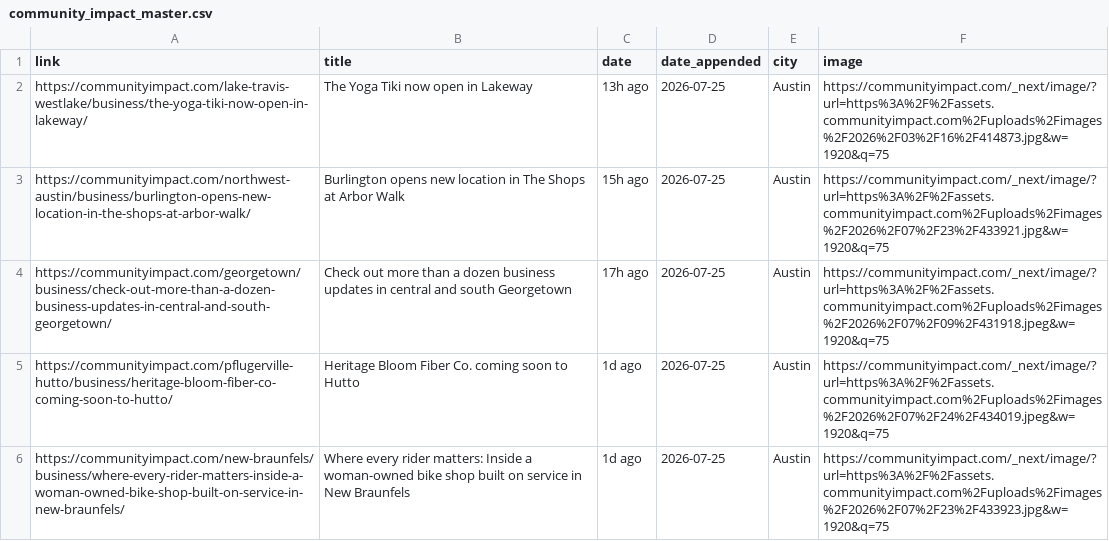
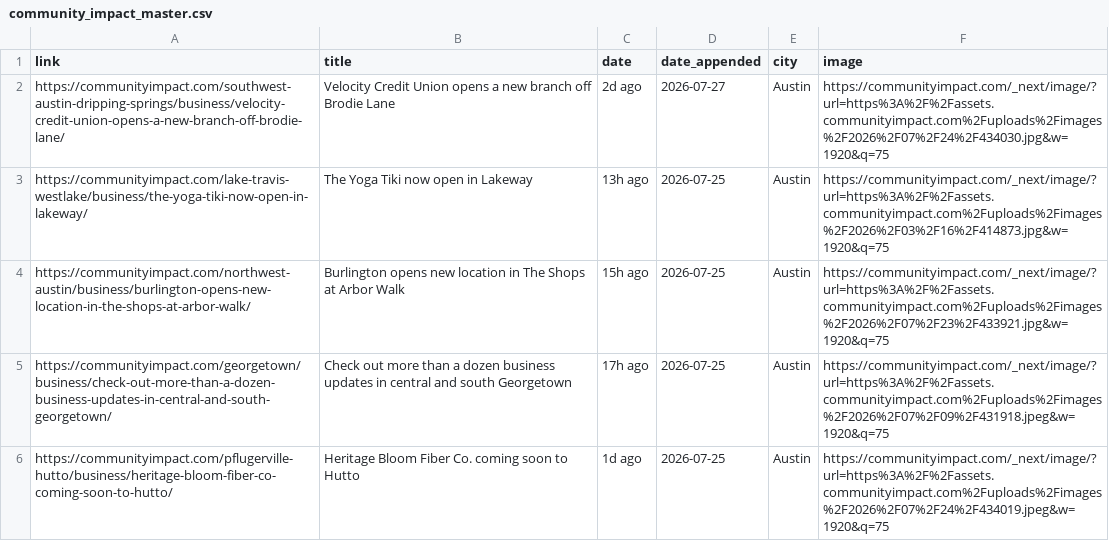
Before and after one commit to suryakantrajput-CP/retail-news-scraper, a CSV file: master_file/community_impact_master.csv, drawn as a sheet; only a part is shown; the shorter side is filled out with more unchanged rows; the diff names each change by its address in the sheet, - before the commit and + after, or states it on an @@ line.

```diff
--- a/master_file/community_impact_master.csv
+++ b/master_file/community_impact_master.csv
+row 2: https://communityimpact.com/southwest-austin-dripping-springs/business/velocity-credit-union-opens-a-new-branch-off-brodie-lane/ | Velocity Credit Union opens a new branch off Brodie Lane | 2d ago | 2026-07-27 | Austin | https://communityimpact.com/_next/image/?url=https%3A%2F%2Fassets.communityimpact.com%2Fuploads%2Fimages%2F2026%2F07%2F24%2F434030.jpg&w=1920&q=75
```
Also changed, not shown: 1 other file.
